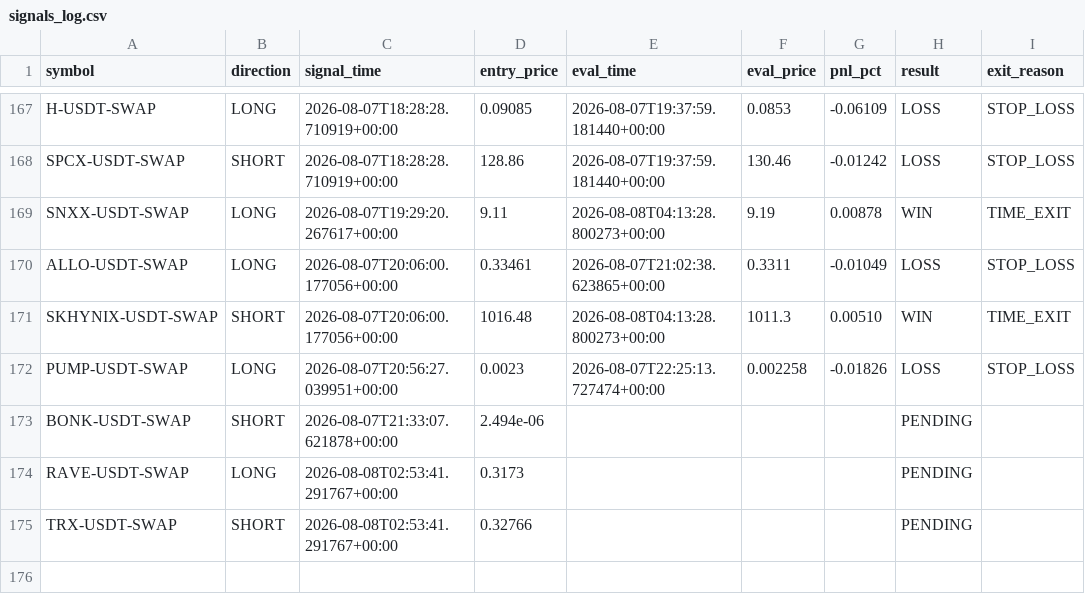
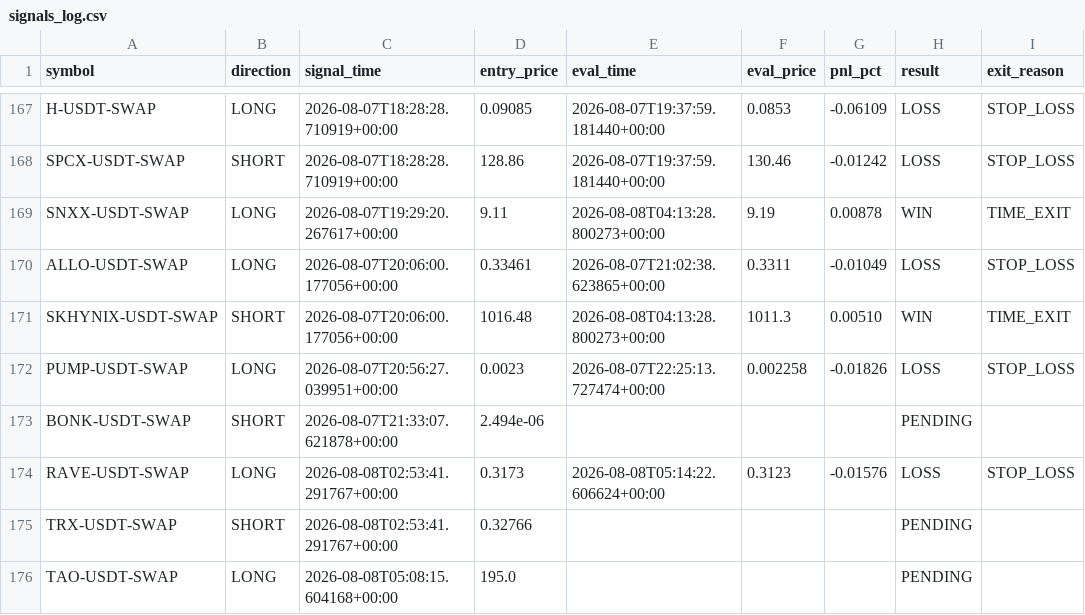
Before and after one commit to ksemehmet5-afk/altcoin-monitor-, a CSV file: monitor_state/signals_log.csv, drawn as a sheet; only a part is shown, gaps mark what is left out.

```diff
--- a/monitor_state/signals_log.csv
+++ b/monitor_state/signals_log.csv
@@ -173,3 +173,4 @@ PUMP-USDT-SWAP,LONG,2026-08-07T20:56:27.039951+00:00,0.0023,2026-08-07T22:25:13.
 BONK-USDT-SWAP,SHORT,2026-08-07T21:33:07.621878+00:00,2.494e-06,,,,PENDING,
-RAVE-USDT-SWAP,LONG,2026-08-08T02:53:41.291767+00:00,0.3173,,,,PENDING,
+RAVE-USDT-SWAP,LONG,2026-08-08T02:53:41.291767+00:00,0.3173,2026-08-08T05:14:22.606624+00:00,0.3123,-0.01576,LOSS,STOP_LOSS
 TRX-USDT-SWAP,SHORT,2026-08-08T02:53:41.291767+00:00,0.32766,,,,PENDING,
+TAO-USDT-SWAP,LONG,2026-08-08T05:08:15.604168+00:00,195.0,,,,PENDING,
```
Also changed, not shown: 3 other files.
